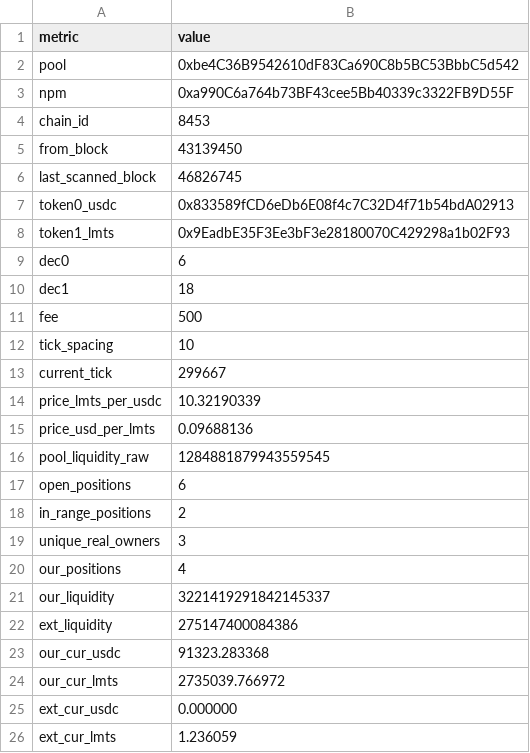
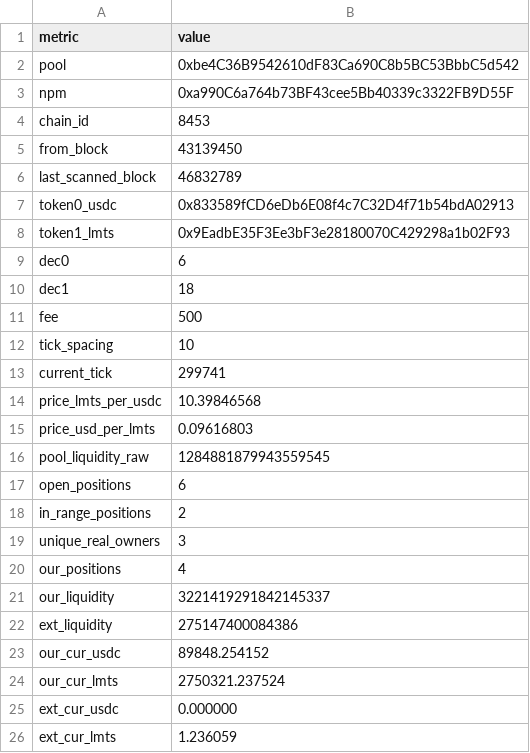
Before and after one commit to catmeover-png/drome_parser_lmts, a CSV file: out/0xbe4c36b9542610df83ca690c8b5bc53bbbc5d542/summary.csv, drawn as a sheet.

```diff
--- a/out/0xbe4c36b9542610df83ca690c8b5bc53bbbc5d542/summary.csv
+++ b/out/0xbe4c36b9542610df83ca690c8b5bc53bbbc5d542/summary.csv
@@ -5,3 +5,3 @@ chain_id,8453
 from_block,43139450
-last_scanned_block,46826745
+last_scanned_block,46832789
 token0_usdc,0x833589fCD6eDb6E08f4c7C32D4f71b54bdA02913
@@ -12,5 +12,5 @@ fee,500
 tick_spacing,10
-current_tick,299667
-price_lmts_per_usdc,10.32190339
-price_usd_per_lmts,0.09688136
+current_tick,299741
+price_lmts_per_usdc,10.39846568
+price_usd_per_lmts,0.09616803
 pool_liquidity_raw,1284881879943559545
@@ -22,4 +22,4 @@ our_liquidity,3221419291842145337
 ext_liquidity,275147400084386
-our_cur_usdc,91323.283368
-our_cur_lmts,2735039.766972
+our_cur_usdc,89848.254152
+our_cur_lmts,2750321.237524
 ext_cur_usdc,0.000000
```
Also changed, not shown: out/0xbe4c36b9542610df83ca690c8b5bc53bbbc5d542/open_positions.csv, out/0xbe4c36b9542610df83ca690c8b5bc53bbbc5d542/top_lp.csv, 1 other file.
